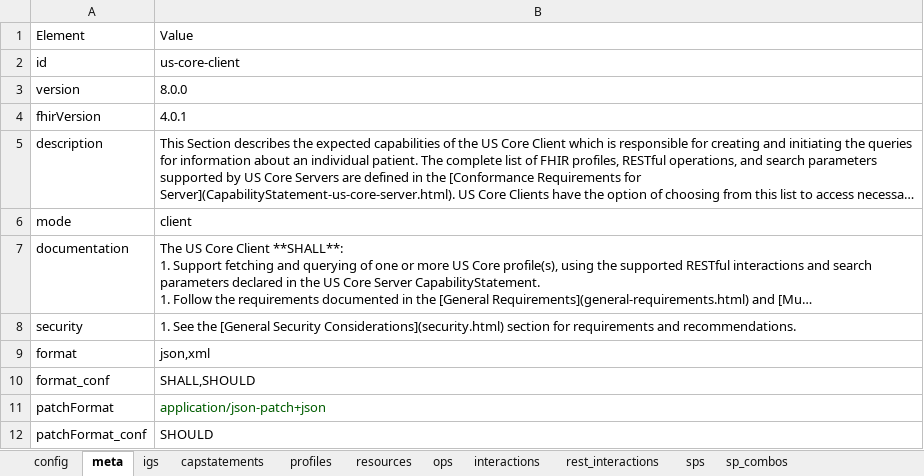
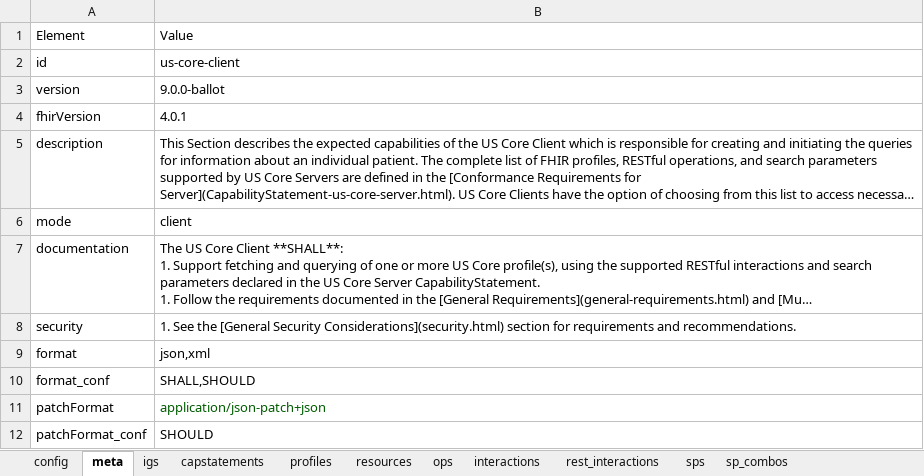
Before and after one commit to HL7/US-Core, an Excel workbook: input/resources_spreadsheets/uscore-client.xlsx, sheet meta, drawn as a sheet; long unchanged cells end in …; values as stored, in another font and other column widths than the file's, no borders; the diff names each change by its address in the sheet, - before the commit and + after, or states it on an @@ line.

```diff
--- a/input/resources_spreadsheets/uscore-client.xlsx (sheet meta)
+++ b/input/resources_spreadsheets/uscore-client.xlsx (sheet meta)
-B3: 8.0.0
+B3: 9.0.0-ballot
```
Also changed, not shown: sheet sps, sheet sp_combos, sheet profiles, sheet resources, sheet interactions, formulas that keep their value, input/resources_spreadsheets/uscore-server.xlsx, 4 other files.
